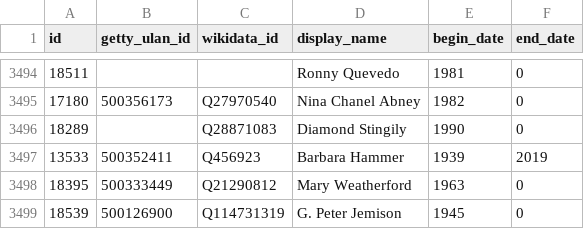
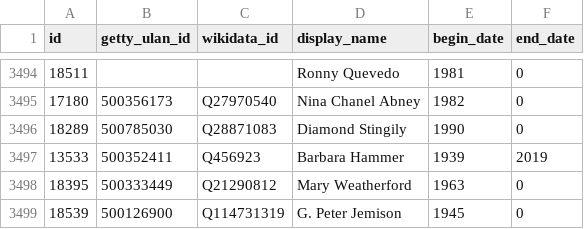
Before and after one commit to whitneymuseum/open-access, a CSV file: artists.csv, drawn as a sheet; only a part is shown, gaps mark what is left out; the diff covers the shown part only.

```diff
--- a/artists.csv
+++ b/artists.csv
@@ -3495,3 +3495,3 @@ id,getty_ulan_id,wikidata_id,display_name,begin_date,end_date
 17180,500356173,Q27970540,Nina Chanel Abney,1982,0
-18289,,Q28871083,Diamond Stingily,1990,0
+18289,500785030,Q28871083,Diamond Stingily,1990,0
 13533,500352411,Q456923,Barbara Hammer,1939,2019
```
Also changed, not shown: 5 added rows and 2 edited cells elsewhere in this file, 2 other files.
